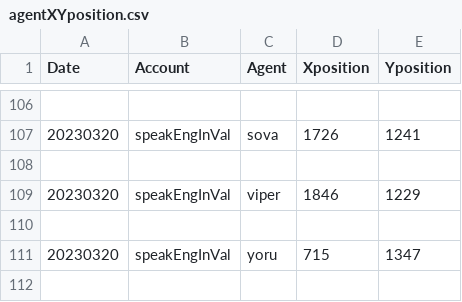
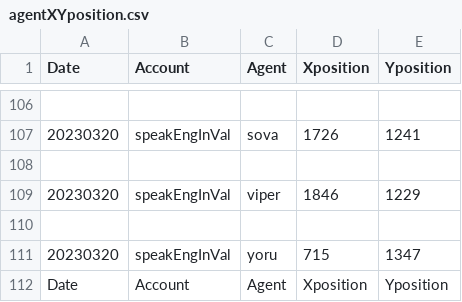
Before and after one commit to KameronJohn/AUTOvalorant, a CSV file: agentXYposition.csv, drawn as a sheet; only a part is shown, gaps mark what is left out; the diff names each change by its address in the sheet, - before the commit and + after, or states it on an @@ line.

```diff
--- a/agentXYposition.csv
+++ b/agentXYposition.csv
+row 112: Date | Account | Agent | Xposition | Yposition
```
Also changed, not shown: 1 other file.
